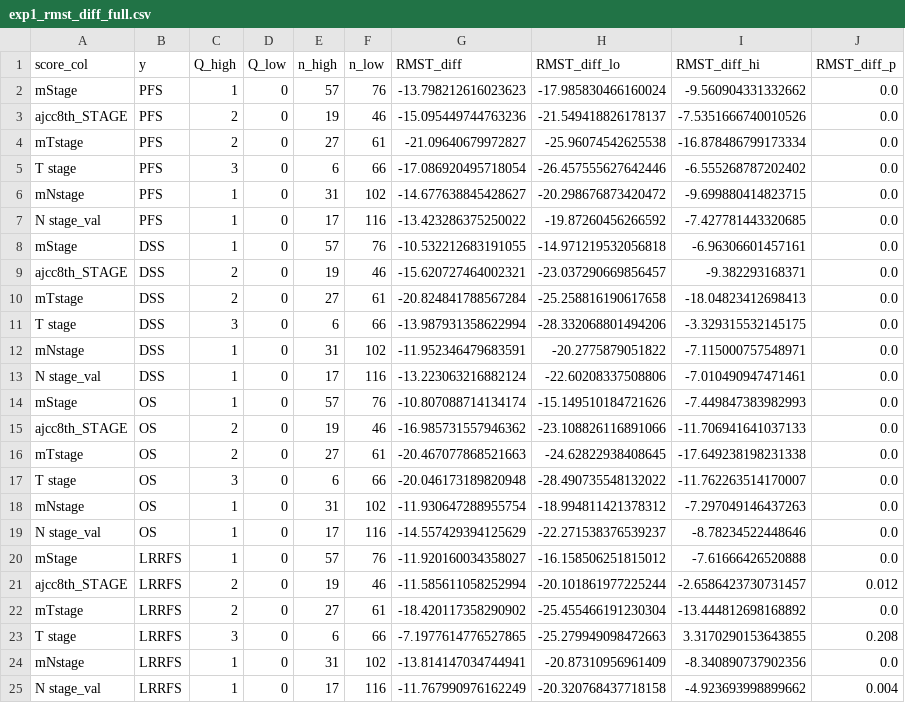
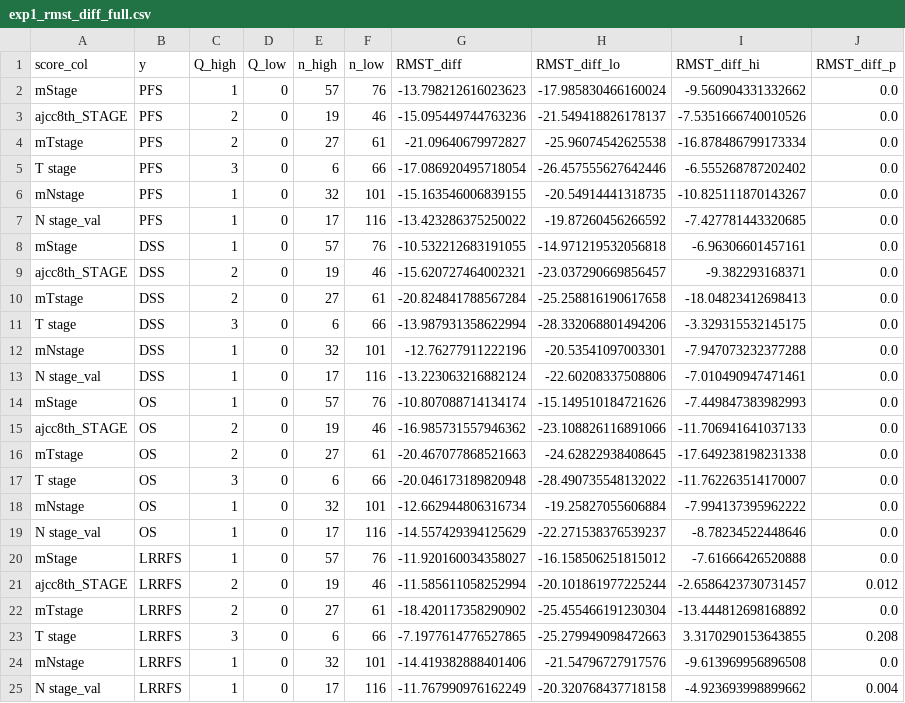
Before and after one commit to deepspiking/Medical_Data_Analysis_VisualAids, a CSV file: seun-두경부암/results/exp1/exp1_rmst_diff_full.csv, drawn as a sheet.

```diff
--- a/seun-두경부암/results/exp1/exp1_rmst_diff_full.csv
+++ b/seun-두경부암/results/exp1/exp1_rmst_diff_full.csv
@@ -5,3 +5,3 @@ mTstage,PFS,2,0,27,61,-21.09640679972827,-25.96074542625538,-16.878486799173334,
 T stage,PFS,3,0,6,66,-17.086920495718054,-26.457555627642446,-6.555268787202402,0.0
-mNstage,PFS,1,0,31,102,-14.677638845428627,-20.298676873420472,-9.699880414823715,0.0
+mNstage,PFS,1,0,32,101,-15.163546006839155,-20.54914441318735,-10.825111870143267,0.0
 N stage_val,PFS,1,0,17,116,-13.423286375250022,-19.87260456266592,-7.427781443320685,0.0
@@ -11,3 +11,3 @@ mTstage,DSS,2,0,27,61,-20.824841788567284,-25.258816190617658,-18.04823412698413
 T stage,DSS,3,0,6,66,-13.987931358622994,-28.332068801494206,-3.329315532145175,0.0
-mNstage,DSS,1,0,31,102,-11.952346479683591,-20.2775879051822,-7.115000757548971,0.0
+mNstage,DSS,1,0,32,101,-12.76277911222196,-20.53541097003301,-7.947073232377288,0.0
 N stage_val,DSS,1,0,17,116,-13.223063216882124,-22.60208337508806,-7.010490947471461,0.0
@@ -17,3 +17,3 @@ mTstage,OS,2,0,27,61,-20.467077868521663,-24.62822938408645,-17.649238198231338,
 T stage,OS,3,0,6,66,-20.046173189820948,-28.490735548132022,-11.762263514170007,0.0
-mNstage,OS,1,0,31,102,-11.930647288955754,-18.994811421378312,-7.297049146437263,0.0
+mNstage,OS,1,0,32,101,-12.662944806316734,-19.25827055606884,-7.994137395962222,0.0
 N stage_val,OS,1,0,17,116,-14.557429394125629,-22.271538376539237,-8.78234522448646,0.0
@@ -23,3 +23,3 @@ mTstage,LRRFS,2,0,27,61,-18.420117358290902,-25.455466191230304,-13.444812698168
 T stage,LRRFS,3,0,6,66,-7.1977614776527865,-25.279949098472663,3.3170290153643855,0.208
-mNstage,LRRFS,1,0,31,102,-13.814147034744941,-20.87310956961409,-8.340890737902356,0.0
+mNstage,LRRFS,1,0,32,101,-14.419382888401406,-21.54796727917576,-9.613969956896508,0.0
 N stage_val,LRRFS,1,0,17,116,-11.767990976162249,-20.320768437718158,-4.923693998899662,0.004
```
Also changed, not shown: seun-두경부암/results/exp1/exp1_nonmonotonicity_full.csv, seun-두경부암/results/exp1/exp1_rmst_full.csv, 2 other files.
